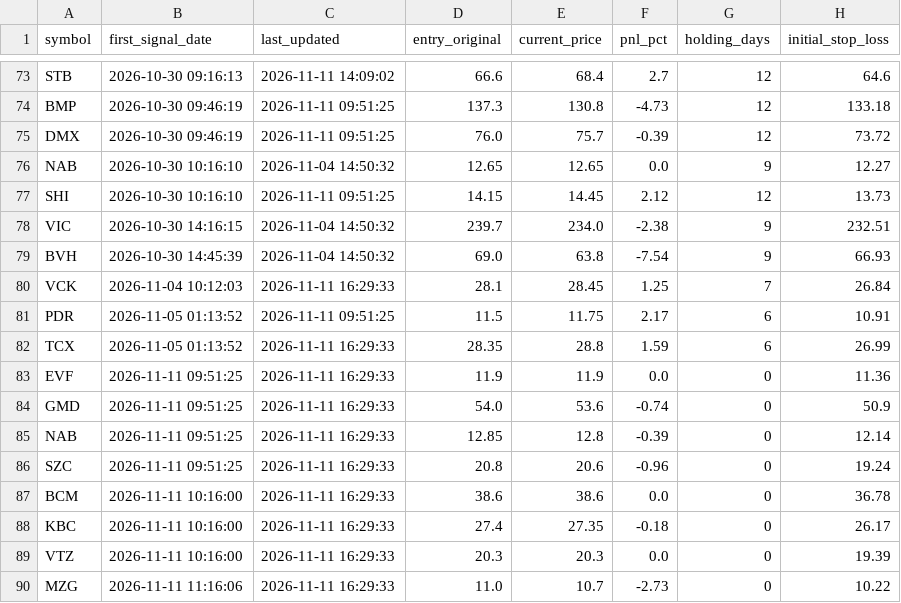
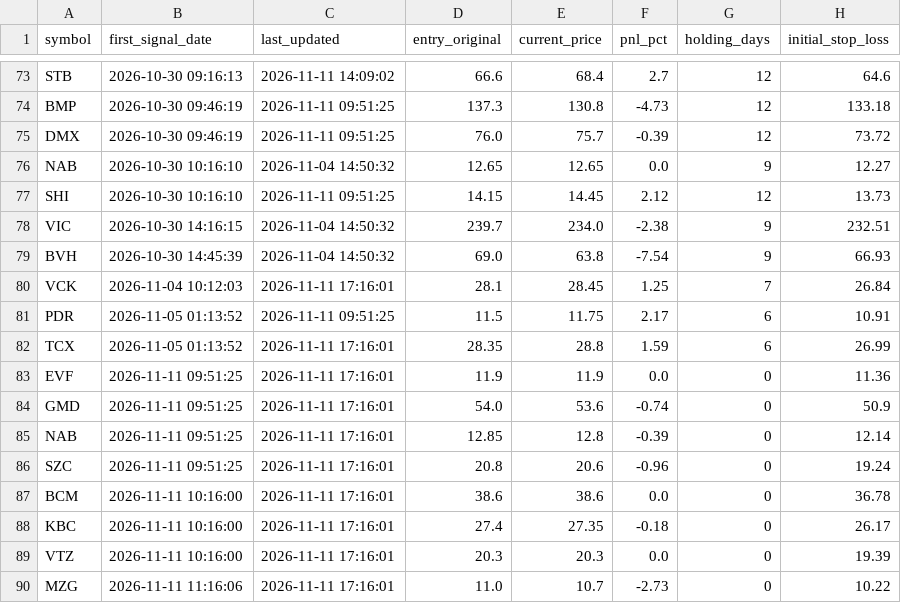
Before and after one commit to DaniNguyen2509/Neiro-Stock-VN, a CSV file: data/ml_signals_dataset.csv, drawn as a sheet; only a part is shown, gaps mark what is left out; the diff names each change by its address in the sheet, - before the commit and + after, or states it on an @@ line.

```diff
--- a/data/ml_signals_dataset.csv
+++ b/data/ml_signals_dataset.csv
-C80 (last_updated): 2026-11-11 16:29:33
+C80 (last_updated): 2026-11-11 17:16:01
-C82:C90 (last_updated): 2026-11-11 16:29:33
+C82:C90 (last_updated): 2026-11-11 17:16:01
```
Also changed, not shown: 6 other files.
